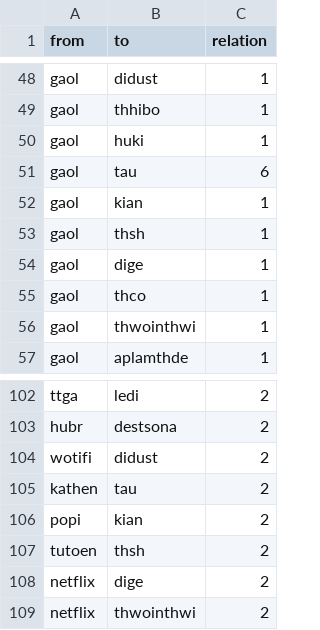
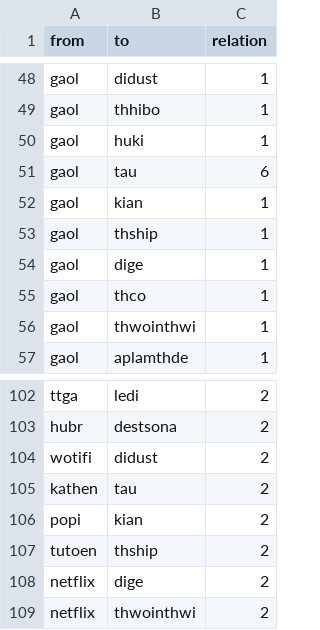
Before and after one commit to sh337hdm/harrypotterSNA, a CSV file: Listen für Abgabe/Gary Oldman Edgelist.csv, drawn as a sheet; only a part is shown, gaps mark what is left out.

Commit message:
Update Gary Oldman Edgelist.csv

```diff
--- a/Listen für Abgabe/Gary Oldman Edgelist.csv
+++ b/Listen für Abgabe/Gary Oldman Edgelist.csv
@@ -52,3 +52,3 @@ gaol,tau,6
 gaol,kian,1
-gaol,thsh,1
+gaol,thship,1
 gaol,dige,1
@@ -106,3 +106,3 @@ kathen,tau,2
 popi,kian,2
-tutoen,thsh,2
+tutoen,thship,2
 netflix,dige,2
```
